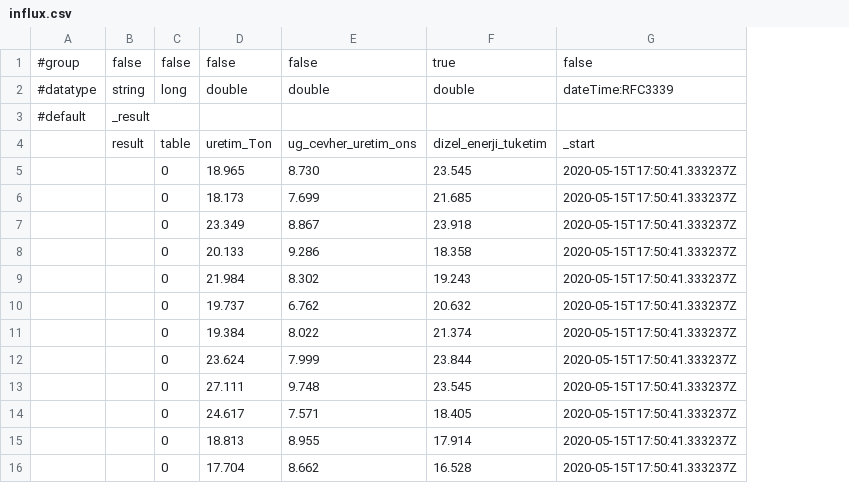
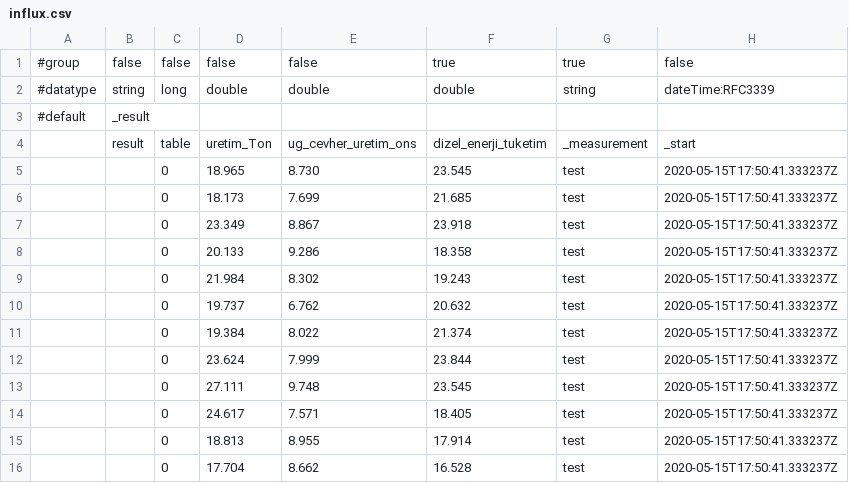
Before and after one commit to gurkanbahadir/Catering-Restaurant-Website-Design-main, a CSV file: influx.csv, drawn as a sheet; the diff names each change by its address in the sheet, - before the commit and + after, or states it on an @@ line.

Commit message:
Update influx.csv

```diff
--- a/influx.csv
+++ b/influx.csv
+column G, rows 1-16: true | string |  | _measurement | test | test | test | test | test | test | test | test | test | test | test | test
```
